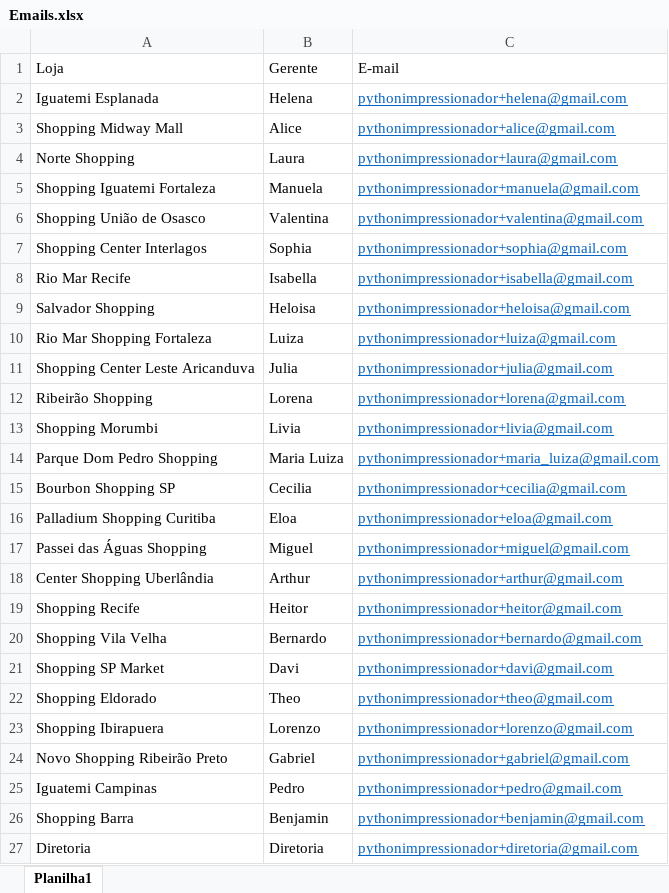
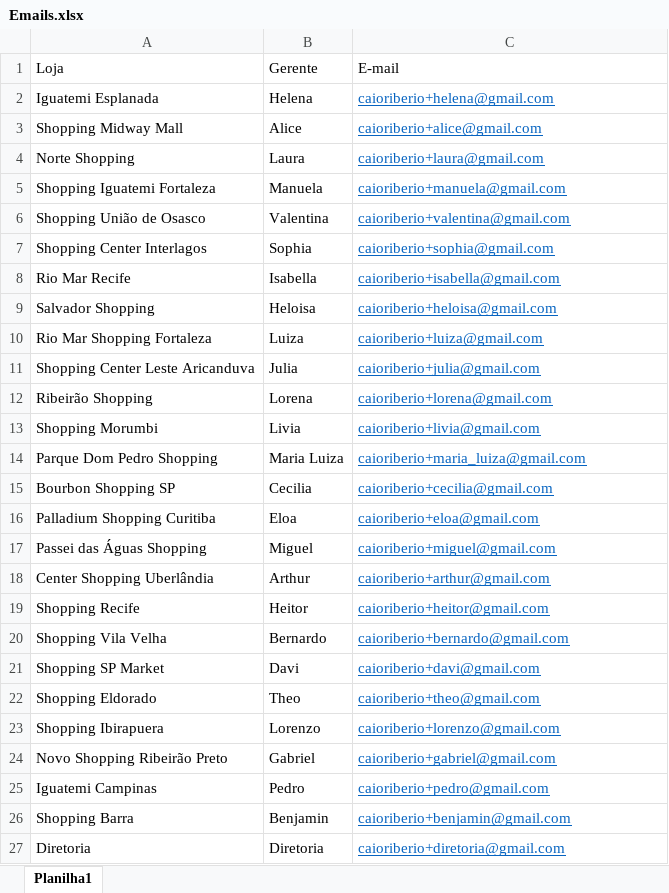
Before and after one commit to caioluizribeirochaves/Automacao-de-Processos, an Excel workbook: Bases de Dados/Emails.xlsx, sheet Planilha1, drawn as a sheet; values as stored, in another font and other column widths than the file's, no borders; the diff names each change by its address in the sheet, - before the commit and + after, or states it on an @@ line.

Commit message:
Disparador_emails

```diff
--- a/Bases de Dados/Emails.xlsx (sheet Planilha1)
+++ b/Bases de Dados/Emails.xlsx (sheet Planilha1)
-C2: pythonimpressionador+helena@gmail.com
+C2: caioriberio+helena@gmail.com
-C3: pythonimpressionador+alice@gmail.com
+C3: caioriberio+alice@gmail.com
-C4: pythonimpressionador+laura@gmail.com
+C4: caioriberio+laura@gmail.com
-C5: pythonimpressionador+manuela@gmail.com
+C5: caioriberio+manuela@gmail.com
-C6: pythonimpressionador+valentina@gmail.com
+C6: caioriberio+valentina@gmail.com
-C7: pythonimpressionador+sophia@gmail.com
+C7: caioriberio+sophia@gmail.com
-C8: pythonimpressionador+isabella@gmail.com
+C8: caioriberio+isabella@gmail.com
-C9: pythonimpressionador+heloisa@gmail.com
+C9: caioriberio+heloisa@gmail.com
-C10: pythonimpressionador+luiza@gmail.com
+C10: caioriberio+luiza@gmail.com
-C11: pythonimpressionador+julia@gmail.com
+C11: caioriberio+julia@gmail.com
-C12: pythonimpressionador+lorena@gmail.com
+C12: caioriberio+lorena@gmail.com
-C13: pythonimpressionador+livia@gmail.com
+C13: caioriberio+livia@gmail.com
-C14: pythonimpressionador+maria_luiza@gmail.com
+C14: caioriberio+maria_luiza@gmail.com
-C15: pythonimpressionador+cecilia@gmail.com
+C15: caioriberio+cecilia@gmail.com
-C16: pythonimpressionador+eloa@gmail.com
+C16: caioriberio+eloa@gmail.com
-C17: pythonimpressionador+miguel@gmail.com
+C17: caioriberio+miguel@gmail.com
-C18: pythonimpressionador+arthur@gmail.com
+C18: caioriberio+arthur@gmail.com
-C19: pythonimpressionador+heitor@gmail.com
+C19: caioriberio+heitor@gmail.com
-C20: pythonimpressionador+bernardo@gmail.com
+C20: caioriberio+bernardo@gmail.com
-C21: pythonimpressionador+davi@gmail.com
+C21: caioriberio+davi@gmail.com
-C22: pythonimpressionador+theo@gmail.com
+C22: caioriberio+theo@gmail.com
-C23: pythonimpressionador+lorenzo@gmail.com
+C23: caioriberio+lorenzo@gmail.com
-C24: pythonimpressionador+gabriel@gmail.com
+C24: caioriberio+gabriel@gmail.com
-C25: pythonimpressionador+pedro@gmail.com
+C25: caioriberio+pedro@gmail.com
-C26: pythonimpressionador+benjamin@gmail.com
+C26: caioriberio+benjamin@gmail.com
-C27: pythonimpressionador+diretoria@gmail.com
+C27: caioriberio+diretoria@gmail.com
```
Also changed, not shown: Backup Arquivos Lojas/Rio Mar Recife/26_12_Rio Mar Recife.xlsx, Backup Arquivos Lojas/Salvador Shopping/26_12_Salvador Shopping.xlsx, 25 other files.
